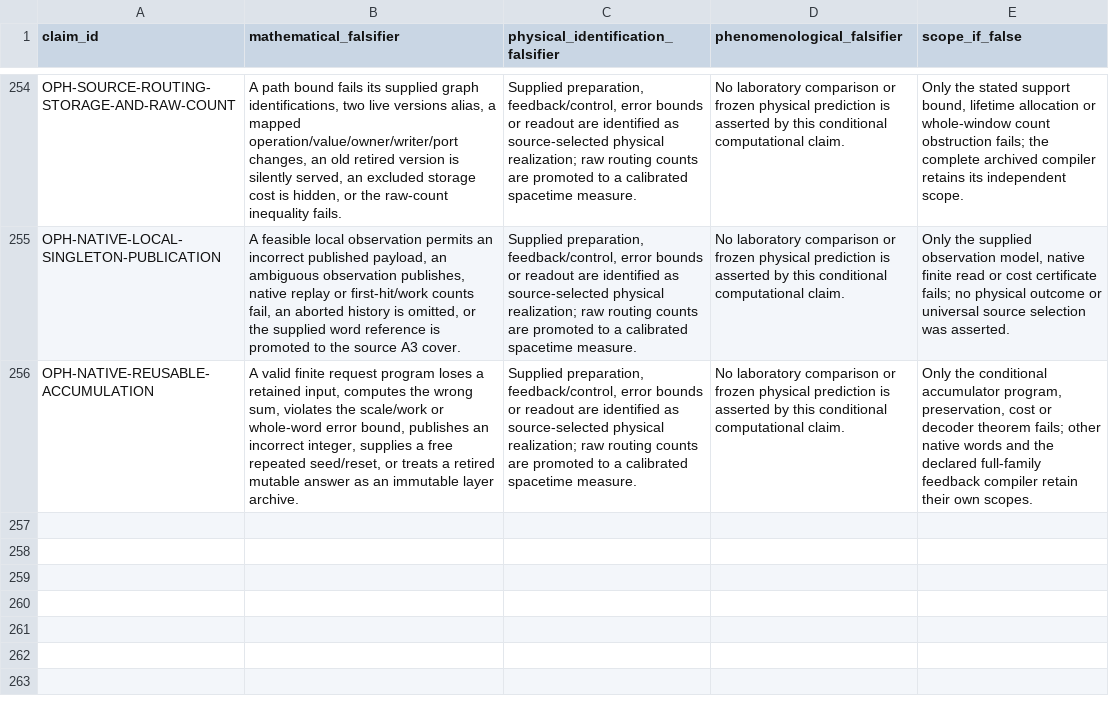
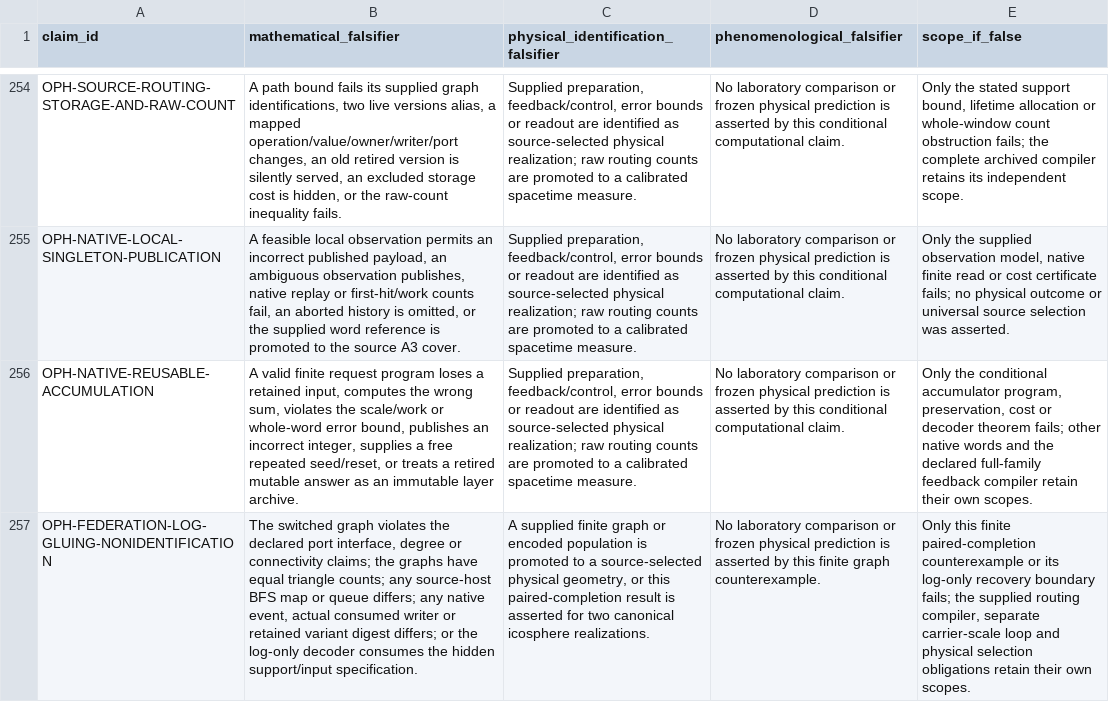
Before and after one commit to Arithmon/observer-patch-holography, a CSV file: claims/falsification_matrix.csv, drawn as a sheet; only a part is shown, gaps mark what is left out; the diff names each change by its address in the sheet, - before the commit and + after, or states it on an @@ line.

```diff
--- a/claims/falsification_matrix.csv
+++ b/claims/falsification_matrix.csv
+row 257: OPH-FEDERATION-LOG-GLUING-NONIDENTIFICATION | The switched graph violates the declared port interface, degree or connectivity claims; the graphs have equal triangle counts; any source-host BFS map or queue differs; any native event, actual consumed writer or retained variant digest differs; or the log-only decoder consumes the hidden support/input specification. | A supplied finite graph or encoded population is promoted to a source-selected physical geometry, or this paired-completion result is asserted for two canonical icosphere realizations. | No laboratory comparison or frozen physical prediction is asserted by this finite graph counterexample. | Only this finite paired-completion counterexample or its log-only recovery boundary fails; the supplied routing compiler, separate carrier-scale loop and physical selection obligations retain their own scopes.
```
Also changed, not shown: claims/novelty_matrix.csv, 26 other files.
